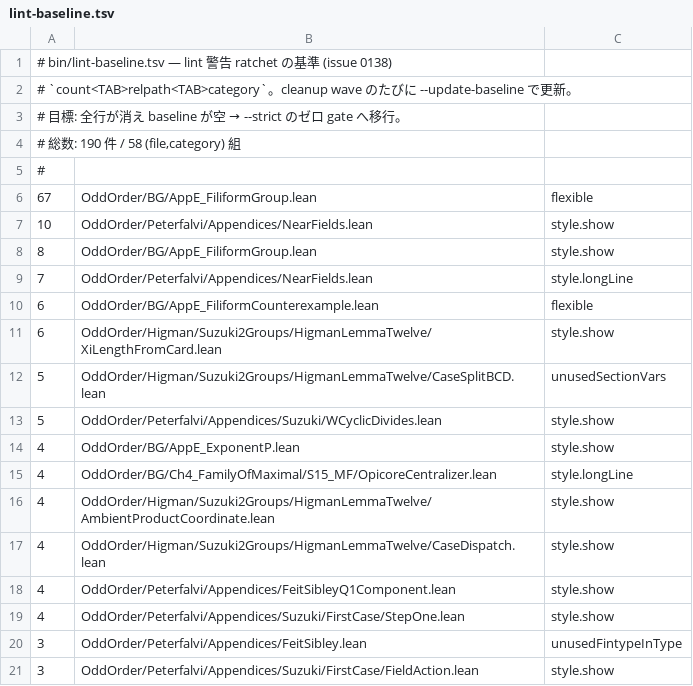
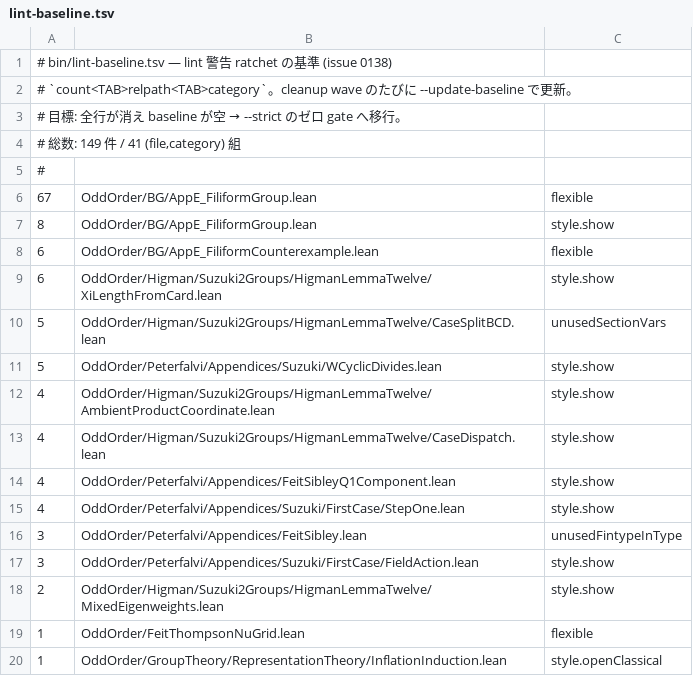
Before and after one commit to yawara/odd-order, a TSV file: bin/lint-baseline.tsv, drawn as a sheet; only a part is shown; the shorter side is filled out with more unchanged rows; the diff covers the shown part only.

```diff
--- a/bin/lint-baseline.tsv
+++ b/bin/lint-baseline.tsv
@@ -3,8 +3,6 @@
 # 目標: 全行が消え baseline が空 → --strict のゼロ gate へ移行。
-# 総数: 190 件 / 58 (file,category) 組
+# 総数: 149 件 / 41 (file,category) 組
 #
 67	OddOrder/BG/AppE_FiliformGroup.lean	flexible
-10	OddOrder/Peterfalvi/Appendices/NearFields.lean	style.show
 8	OddOrder/BG/AppE_FiliformGroup.lean	style.show
-7	OddOrder/Peterfalvi/Appendices/NearFields.lean	style.longLine
 6	OddOrder/BG/AppE_FiliformCounterexample.lean	flexible
@@ -13,4 +11,2 @@
 5	OddOrder/Peterfalvi/Appendices/Suzuki/WCyclicDivides.lean	style.show
-4	OddOrder/BG/AppE_ExponentP.lean	style.show
-4	OddOrder/BG/Ch4_FamilyOfMaximal/S15_MF/OpicoreCentralizer.lean	style.longLine
 4	OddOrder/Higman/Suzuki2Groups/HigmanLemmaTwelve/AmbientProductCoordinate.lean	style.show
```
Also changed, not shown: 13 removed rows elsewhere in this file, 4 other files.
